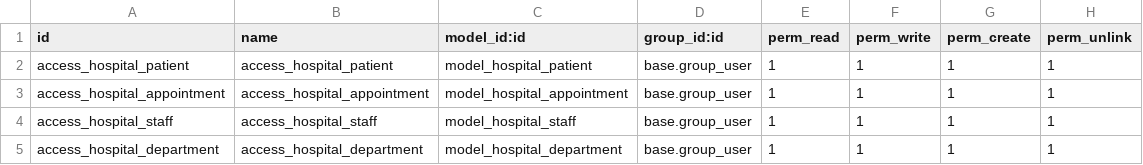
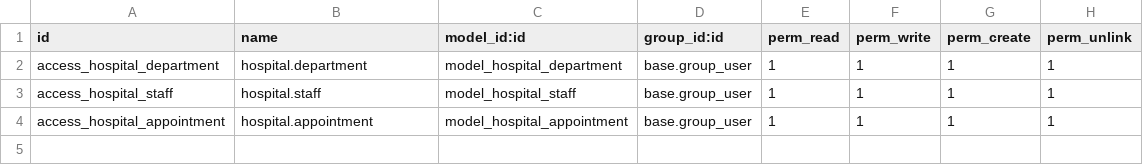
Before and after one commit to 42Wor/odoo_models, a CSV file: hospital_mgmt/security/ir.model.access.csv, drawn as a sheet.

```diff
--- a/hospital_mgmt/security/ir.model.access.csv
+++ b/hospital_mgmt/security/ir.model.access.csv
@@ -1,5 +1,4 @@
 id,name,model_id:id,group_id:id,perm_read,perm_write,perm_create,perm_unlink
-access_hospital_patient,access_hospital_patient,model_hospital_patient,base.group_user,1,1,1,1
-access_hospital_appointment,access_hospital_appointment,model_hospital_appointment,base.group_user,1,1,1,1
-access_hospital_staff,access_hospital_staff,model_hospital_staff,base.group_user,1,1,1,1
-access_hospital_department,access_hospital_department,model_hospital_department,base.group_user,1,1,1,1
+access_hospital_department,hospital.department,model_hospital_department,base.group_user,1,1,1,1
+access_hospital_staff,hospital.staff,model_hospital_staff,base.group_user,1,1,1,1
+access_hospital_appointment,hospital.appointment,model_hospital_appointment,base.group_user,1,1,1,1
```
Also changed, not shown: 7 other files.
